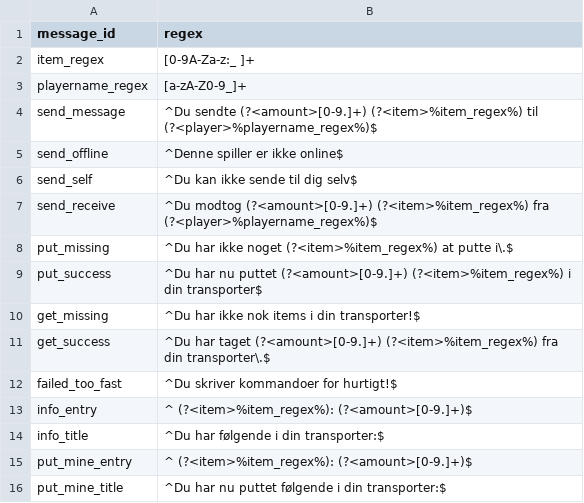
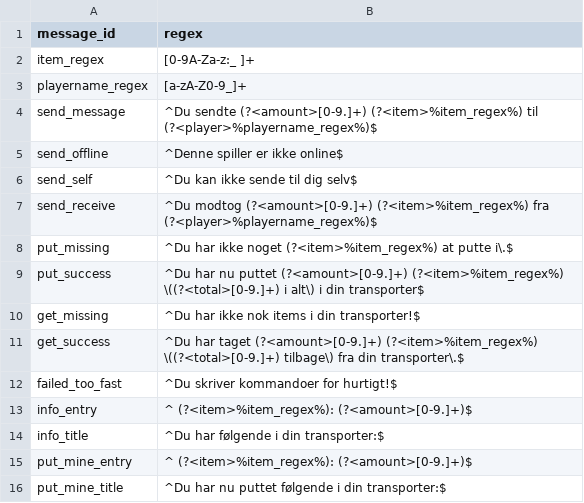
Before and after one commit to TFSMads/transporter, a CSV file: core/src/main/resources/transporter/transporter-messages.csv, drawn as a sheet.

Commit message:
Update transporter-messages.csv
Mit forsøg på et midlertidigt fix så get og put virker

```diff
--- a/core/src/main/resources/transporter/transporter-messages.csv
+++ b/core/src/main/resources/transporter/transporter-messages.csv
@@ -8,5 +8,5 @@ send_receive,^Du modtog (?<amount>[0-9.]+) (?<item>%item_regex%) fra (?<player>%
 put_missing,^Du har ikke noget (?<item>%item_regex%) at putte i\.$
-put_success,^Du har nu puttet (?<amount>[0-9.]+) (?<item>%item_regex%) i din transporter$
+put_success,^Du har nu puttet (?<amount>[0-9.]+) (?<item>%item_regex%) \((?<total>[0-9.]+) i alt\) i din transporter$
 get_missing,^Du har ikke nok items i din transporter!$
-get_success,^Du har taget (?<amount>[0-9.]+) (?<item>%item_regex%) fra din transporter\.$
+get_success,^Du har taget (?<amount>[0-9.]+) (?<item>%item_regex%) \((?<total>[0-9.]+) tilbage\) fra din transporter\.$
 failed_too_fast,^Du skriver kommandoer for hurtigt!$
```
